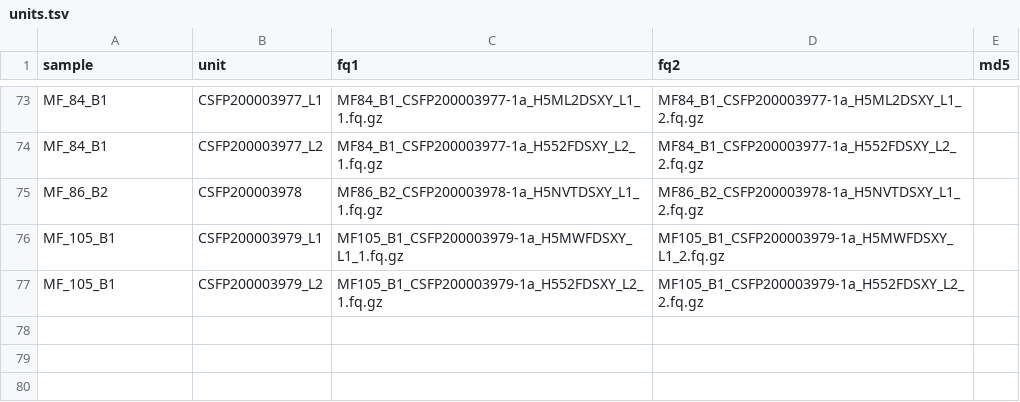
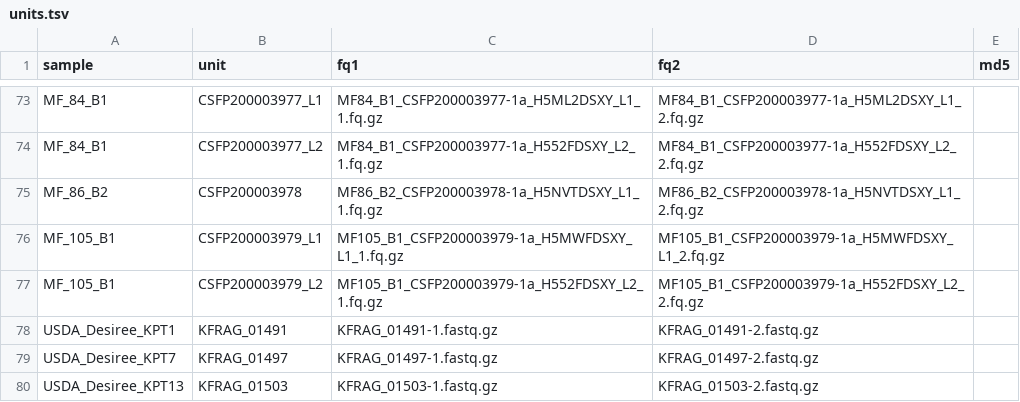
Before and after one commit to kramundson/cerveza, a TSV file: units.tsv, drawn as a sheet; only a part is shown, gaps mark what is left out.

Commit message:
added WI samples, removed depth summary calc for now

```diff
--- a/units.tsv
+++ b/units.tsv
@@ -77 +77,4 @@ MF_105_B1	CSFP200003979_L1	MF105_B1_CSFP200003979-1a_H5MWFDSXY_L1_1.fq.gz	MF105_
 MF_105_B1	CSFP200003979_L2	MF105_B1_CSFP200003979-1a_H552FDSXY_L2_1.fq.gz	MF105_B1_CSFP200003979-1a_H552FDSXY_L2_2.fq.gz	
+USDA_Desiree_KPT1	KFRAG_01491	KFRAG_01491-1.fastq.gz	KFRAG_01491-2.fastq.gz
+USDA_Desiree_KPT7	KFRAG_01497	KFRAG_01497-1.fastq.gz	KFRAG_01497-2.fastq.gz
+USDA_Desiree_KPT13	KFRAG_01503	KFRAG_01503-1.fastq.gz	KFRAG_01503-2.fastq.gz
```
Also changed, not shown: 2 other files.
